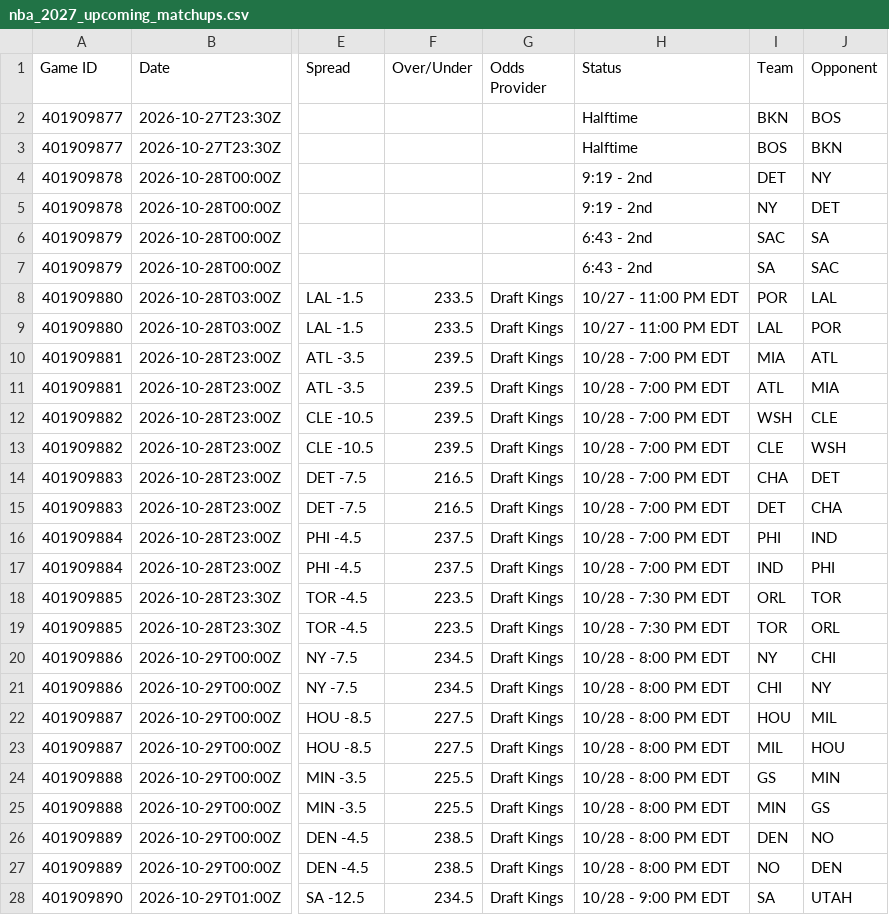
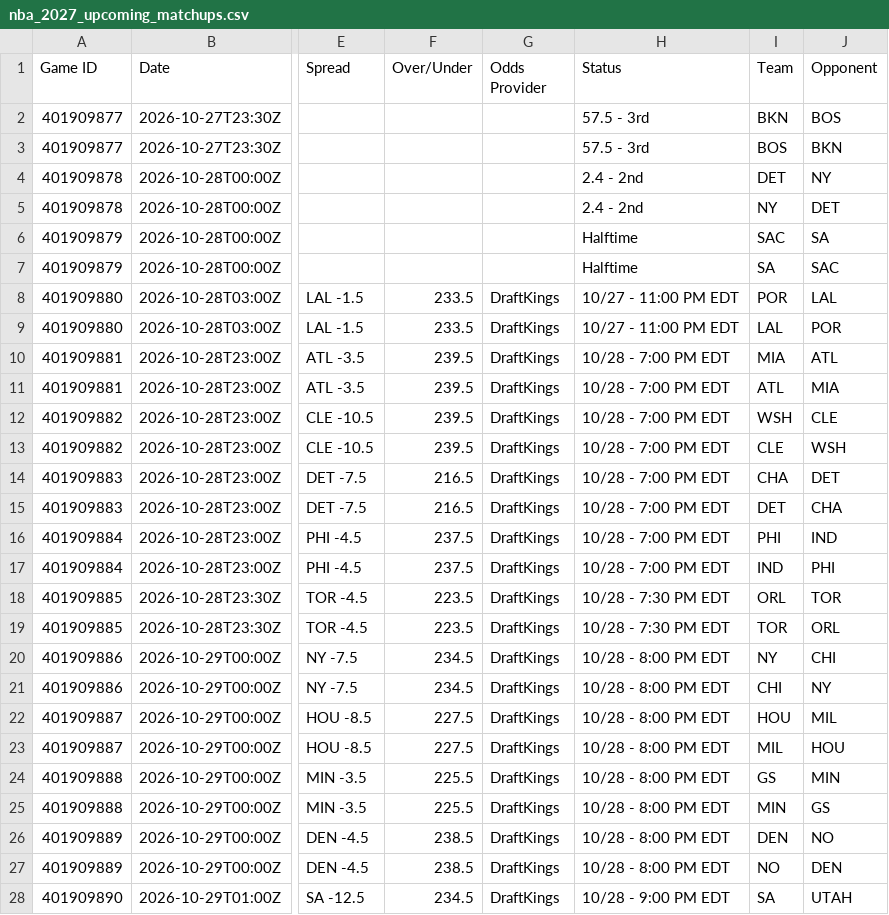
Before and after one commit to HitByOne/NBAData, a CSV file: site/data/nba_2027_upcoming_matchups.csv, drawn as a sheet; only a part is shown, gaps mark what is left out; the diff covers the shown part only; the diff names each change by its address in the sheet, - before the commit and + after, or states it on an @@ line.

```diff
--- a/site/data/nba_2027_upcoming_matchups.csv
+++ b/site/data/nba_2027_upcoming_matchups.csv
-H2:H3 (Status): Halftime
+H2:H3 (Status): 57.5 - 3rd
-H4:H5 (Status): 9:19 - 2nd
+H4:H5 (Status): 2.4 - 2nd
-H6:H7 (Status): 6:43 - 2nd
+H6:H7 (Status): Halftime
-G8:G28 (Odds Provider): Draft Kings
+G8:G28 (Odds Provider): DraftKings
```
Also changed, not shown: 5 edited cells elsewhere in this file, site/data/nba_2027_injury_report.csv, site/data/nba_2027_prop_odds_status.csv.
